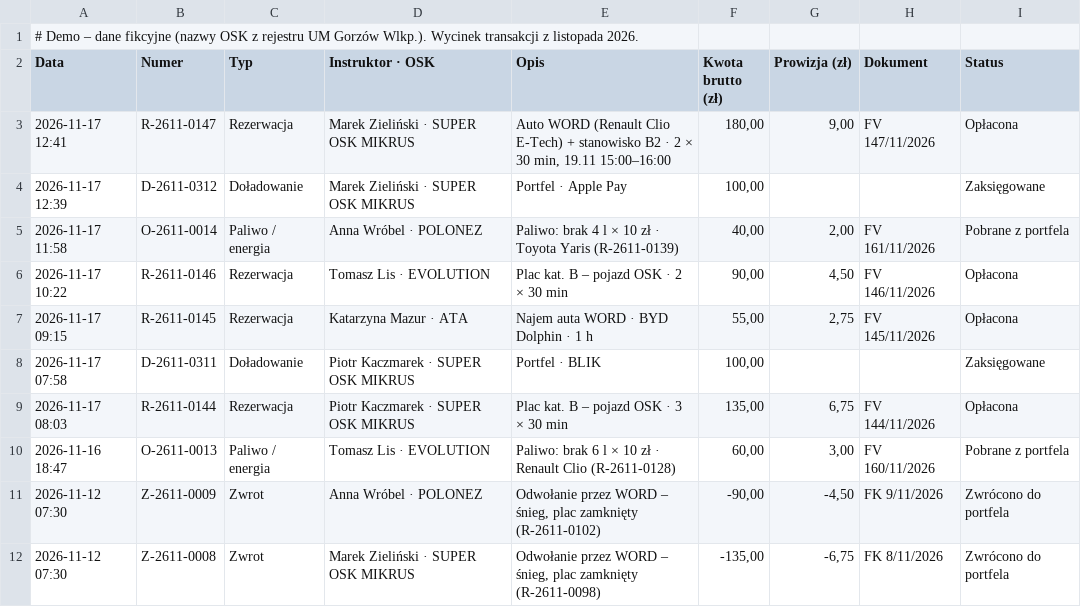
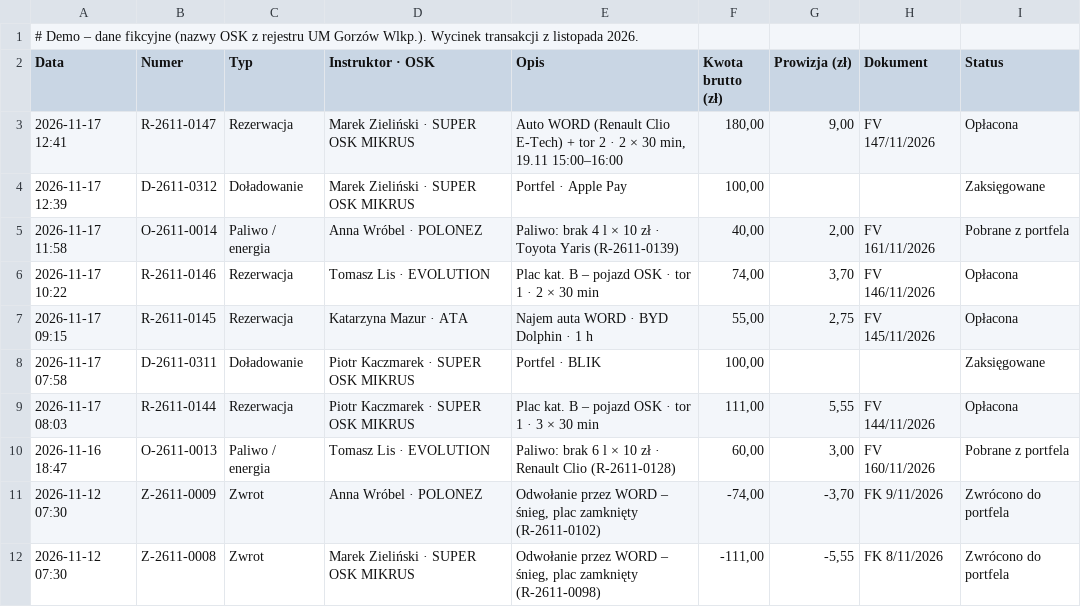
Before and after one commit to itekierowca/najem-placu-demo, a CSV file: transakcje-word-gorzow-2026-11.csv, drawn as a sheet.

```diff
--- a/transakcje-word-gorzow-2026-11.csv
+++ b/transakcje-word-gorzow-2026-11.csv
@@ -2,11 +2,11 @@
 Data;Numer;Typ;Instruktor · OSK;Opis;Kwota brutto (zł);Prowizja (zł);Dokument;Status
-2026-11-17 12:41;R-2611-0147;Rezerwacja;Marek Zieliński · SUPER OSK MIKRUS;Auto WORD (Renault Clio E-Tech) + stanowisko B2 · 2 × 30 min, 19.11 15:00–16:00;180,00;9,00;FV 147/11/2026;Opłacona
+2026-11-17 12:41;R-2611-0147;Rezerwacja;Marek Zieliński · SUPER OSK MIKRUS;Auto WORD (Renault Clio E-Tech) + tor 2 · 2 × 30 min, 19.11 15:00–16:00;180,00;9,00;FV 147/11/2026;Opłacona
 2026-11-17 12:39;D-2611-0312;Doładowanie;Marek Zieliński · SUPER OSK MIKRUS;Portfel · Apple Pay;100,00;;;Zaksięgowane
 2026-11-17 11:58;O-2611-0014;Paliwo / energia;Anna Wróbel · POLONEZ;Paliwo: brak 4 l × 10 zł · Toyota Yaris (R-2611-0139);40,00;2,00;FV 161/11/2026;Pobrane z portfela
-2026-11-17 10:22;R-2611-0146;Rezerwacja;Tomasz Lis · EVOLUTION;Plac kat. B – pojazd OSK · 2 × 30 min;90,00;4,50;FV 146/11/2026;Opłacona
+2026-11-17 10:22;R-2611-0146;Rezerwacja;Tomasz Lis · EVOLUTION;Plac kat. B – pojazd OSK · tor 1 · 2 × 30 min;74,00;3,70;FV 146/11/2026;Opłacona
 2026-11-17 09:15;R-2611-0145;Rezerwacja;Katarzyna Mazur · ATA;Najem auta WORD · BYD Dolphin · 1 h;55,00;2,75;FV 145/11/2026;Opłacona
 2026-11-17 07:58;D-2611-0311;Doładowanie;Piotr Kaczmarek · SUPER OSK MIKRUS;Portfel · BLIK;100,00;;;Zaksięgowane
-2026-11-17 08:03;R-2611-0144;Rezerwacja;Piotr Kaczmarek · SUPER OSK MIKRUS;Plac kat. B – pojazd OSK · 3 × 30 min;135,00;6,75;FV 144/11/2026;Opłacona
+2026-11-17 08:03;R-2611-0144;Rezerwacja;Piotr Kaczmarek · SUPER OSK MIKRUS;Plac kat. B – pojazd OSK · tor 1 · 3 × 30 min;111,00;5,55;FV 144/11/2026;Opłacona
 2026-11-16 18:47;O-2611-0013;Paliwo / energia;Tomasz Lis · EVOLUTION;Paliwo: brak 6 l × 10 zł · Renault Clio (R-2611-0128);60,00;3,00;FV 160/11/2026;Pobrane z portfela
-2026-11-12 07:30;Z-2611-0009;Zwrot;Anna Wróbel · POLONEZ;Odwołanie przez WORD – śnieg, plac zamknięty (R-2611-0102);-90,00;-4,50;FK 9/11/2026;Zwrócono do portfela
-2026-11-12 07:30;Z-2611-0008;Zwrot;Marek Zieliński · SUPER OSK MIKRUS;Odwołanie przez WORD – śnieg, plac zamknięty (R-2611-0098);-135,00;-6,75;FK 8/11/2026;Zwrócono do portfela
+2026-11-12 07:30;Z-2611-0009;Zwrot;Anna Wróbel · POLONEZ;Odwołanie przez WORD – śnieg, plac zamknięty (R-2611-0102);-74,00;-3,70;FK 9/11/2026;Zwrócono do portfela
+2026-11-12 07:30;Z-2611-0008;Zwrot;Marek Zieliński · SUPER OSK MIKRUS;Odwołanie przez WORD – śnieg, plac zamknięty (R-2611-0098);-111,00;-5,55;FK 8/11/2026;Zwrócono do portfela
```
Also changed, not shown: 4 other files.
